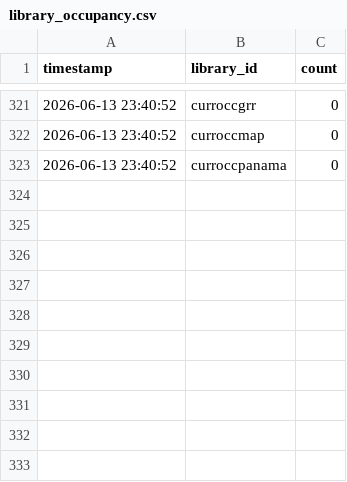
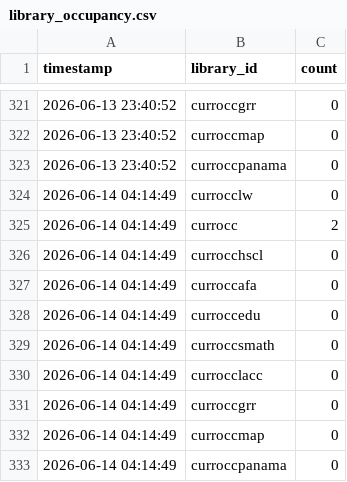
Before and after one commit to alanna-robbert/UF-libraries-scraper, a CSV file: data/library_occupancy.csv, drawn as a sheet; only a part is shown, gaps mark what is left out; the diff names each change by its address in the sheet, - before the commit and + after, or states it on an @@ line.

```diff
--- a/data/library_occupancy.csv
+++ b/data/library_occupancy.csv
+row 324: 2026-06-14 04:14:49 | currocclw | 0
+row 325: 2026-06-14 04:14:49 | currocc | 2
+row 326: 2026-06-14 04:14:49 | currocchscl | 0
+row 327: 2026-06-14 04:14:49 | curroccafa | 0
+row 328: 2026-06-14 04:14:49 | curroccedu | 0
+row 329: 2026-06-14 04:14:49 | curroccsmath | 0
+row 330: 2026-06-14 04:14:49 | currocclacc | 0
+row 331: 2026-06-14 04:14:49 | curroccgrr | 0
+row 332: 2026-06-14 04:14:49 | curroccmap | 0
+row 333: 2026-06-14 04:14:49 | curroccpanama | 0
```
